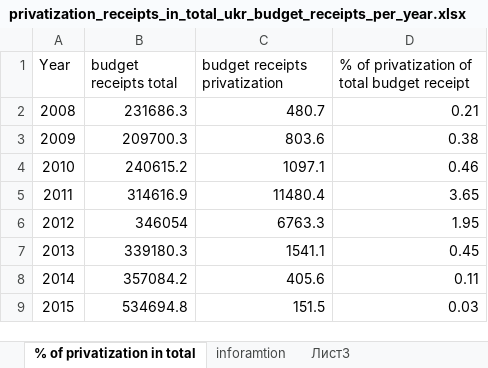
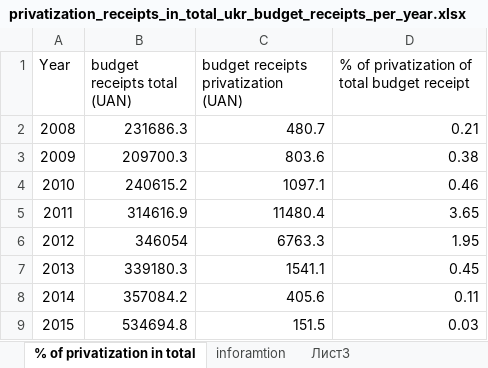
Before and after one commit to i2alex/Privatization-in-Ukraine.-1992-2015, an Excel workbook: Data/privatization_receipts_in_total_ukr_budget_receipts_per_year.xlsx, sheet % of privatization in total, drawn as a sheet; values as stored, in another font and other column widths than the file's, no borders; the diff names each change by its address in the sheet, - before the commit and + after, or states it on an @@ line.

```diff
--- a/Data/privatization_receipts_in_total_ukr_budget_receipts_per_year.xlsx (sheet % of privatization in total)
+++ b/Data/privatization_receipts_in_total_ukr_budget_receipts_per_year.xlsx (sheet % of privatization in total)
-B1: budget receipts total
+B1: budget receipts total (UAN)
-C1: budget receipts privatization
+C1: budget receipts privatization (UAN)
```
Also changed, not shown: sheet inforamtion, Data/GDP_by_private_companies_ua_by_year.xlsx, Data/Processing industry_fin.xlsx, 3 other files.
